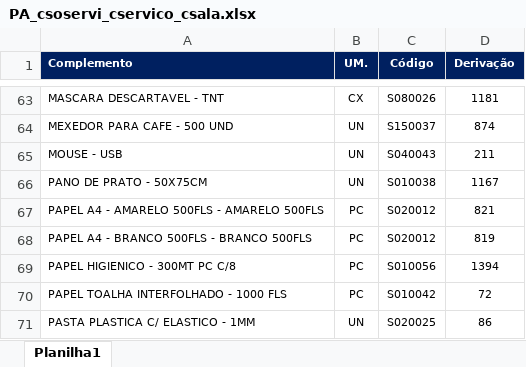
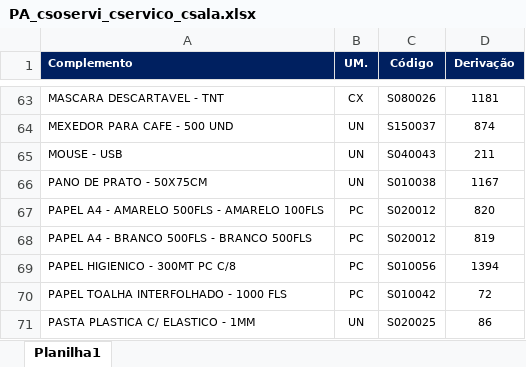
Before and after one commit to suprimentosdg/portal-suprimentos, an Excel workbook: pages/PA_csoservi_cservico_csala.xlsx, sheet Planilha1, drawn as a sheet; only a part is shown, gaps mark what is left out; values as stored, in another font and other column widths than the file's, no borders; conditional formats not drawn; the diff names each change by its address in the sheet, - before the commit and + after, or states it on an @@ line.

```diff
--- a/pages/PA_csoservi_cservico_csala.xlsx (sheet Planilha1)
+++ b/pages/PA_csoservi_cservico_csala.xlsx (sheet Planilha1)
-A67 (Complemento): PAPEL A4 - AMARELO 500FLS - AMARELO 500FLS
+A67 (Complemento): PAPEL A4 - AMARELO 500FLS - AMARELO 100FLS
-D67 (Derivação): 821
+D67 (Derivação): 820
```
Also changed, not shown: pages/PA_csoservi_cservico_ssala.xlsx.
